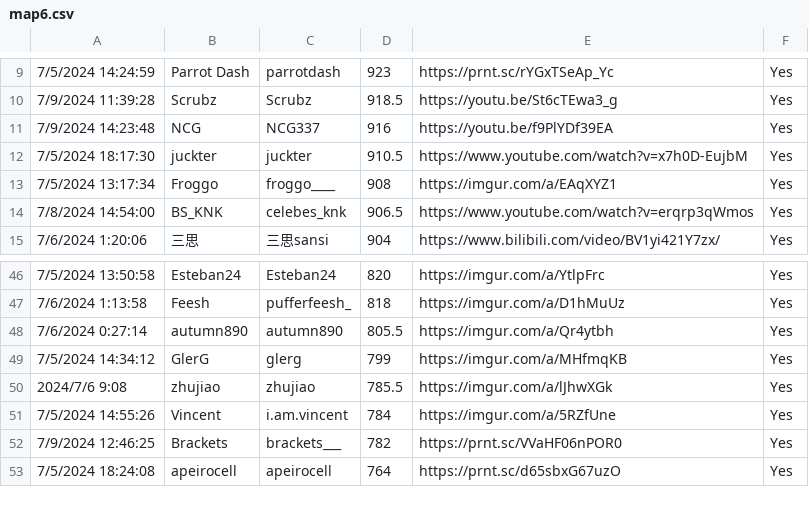
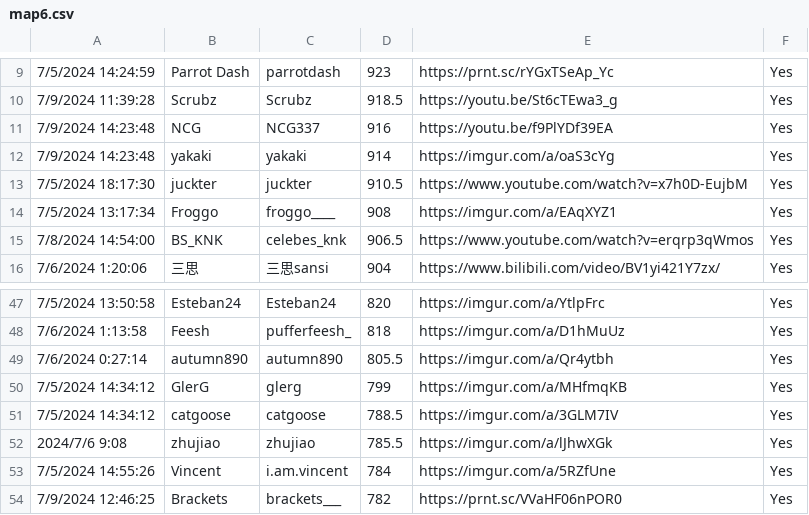
Before and after one commit to AuroraKy/celeste-sightread-competition, a CSV file: Assets/Maps/map6/map6.csv, drawn as a sheet; only a part is shown, gaps mark what is left out; the shorter side is filled out with more unchanged rows; the diff names each change by its address in the sheet, - before the commit and + after, or states it on an @@ line.

Commit message:
add yakaki & catgoose to csvs

```diff
--- a/Assets/Maps/map6/map6.csv
+++ b/Assets/Maps/map6/map6.csv
+row 12: 7/9/2024 14:23:48 | yakaki | yakaki | 914 | https://imgur.com/a/oaS3cYg | Yes
+row 51: 7/5/2024 14:34:12 | catgoose | catgoose | 788.5 | https://imgur.com/a/3GLM7IV | Yes
```
Also changed, not shown: Assets/Maps/map5/map5.csv.
